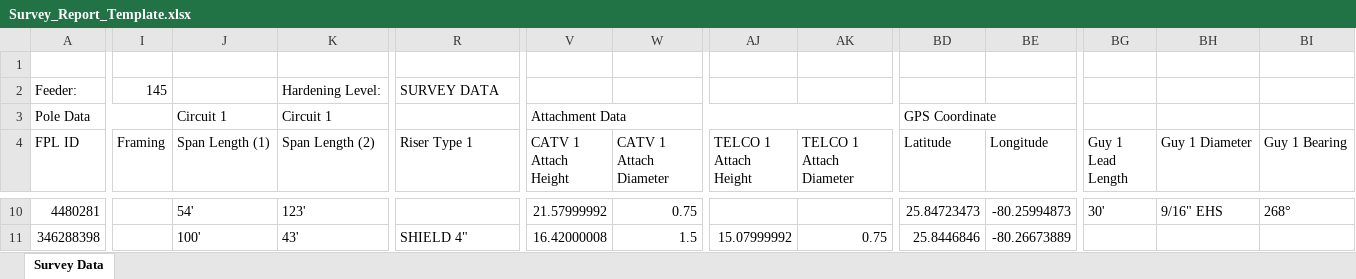
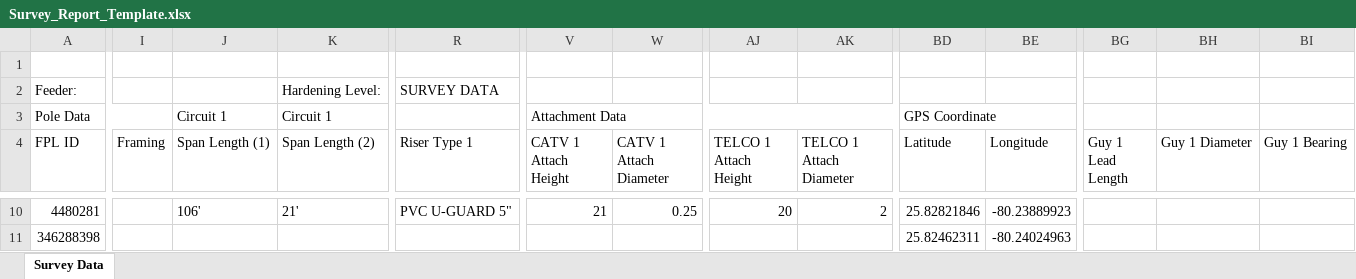
Before and after one commit to mohitsahunitrr/poleams_system, an Excel workbook: poleams-conversion/src/main/resources/com/precisionhawk/poleams/processors/poleinspection/Survey_Report_Template.xlsx, sheet Survey Data, drawn as a sheet; only a part is shown, gaps mark what is left out; values as stored, in another font and other column widths than the file's, no cell formats; charts and pictures not drawn; the diff covers the shown part only; the diff names each change by its address in the sheet, - before the commit and + after, or states it on an @@ line.

```diff
--- a/poleams-conversion/src/main/resources/com/precisionhawk/poleams/processors/poleinspection/Survey_Report_Template.xlsx (sheet Survey Data)
+++ b/poleams-conversion/src/main/resources/com/precisionhawk/poleams/processors/poleinspection/Survey_Report_Template.xlsx (sheet Survey Data)
-I2 (Framing): 145
+I2 (Framing): (empty)
-J10 (Span Length (1)): 54'
+J10 (Span Length (1)): 106'
-K10 (Span Length (2)): 123'
+K10 (Span Length (2)): 21'
-R10 (Riser Type 1): (empty)
+R10 (Riser Type 1): PVC U-GUARD 5"
-V10 (CATV 1 Attach Height): 21.57999992
+V10 (CATV 1 Attach Height): 21
-W10 (CATV 1 Attach Diameter): 0.75
+W10 (CATV 1 Attach Diameter): 0.25
-AJ10 (TELCO 1 Attach Height): (empty)
+AJ10 (TELCO 1 Attach Height): 20
-AK10 (TELCO 1 Attach Diameter): (empty)
+AK10 (TELCO 1 Attach Diameter): 2
-BD10 (Latitude): 25.84723473
+BD10 (Latitude): 25.82821846
-BE10 (Longitude): -80.25994873
+BE10 (Longitude): -80.23889923
-BG10 (Guy 1 Lead Length): 30'
+BG10 (Guy 1 Lead Length): (empty)
-BH10 (Guy 1 Diameter): 9/16" EHS
+BH10 (Guy 1 Diameter): (empty)
-BI10 (Guy 1 Bearing): 268°
+BI10 (Guy 1 Bearing): (empty)
-J11 (Span Length (1)): 100'
+J11 (Span Length (1)): (empty)
-K11 (Span Length (2)): 43'
+K11 (Span Length (2)): (empty)
-R11 (Riser Type 1): SHIELD 4"
+R11 (Riser Type 1): (empty)
-V11 (CATV 1 Attach Height): 16.42000008
+V11 (CATV 1 Attach Height): (empty)
-W11 (CATV 1 Attach Diameter): 1.5
+W11 (CATV 1 Attach Diameter): (empty)
-AJ11 (TELCO 1 Attach Height): 15.07999992
+AJ11 (TELCO 1 Attach Height): (empty)
-AK11 (TELCO 1 Attach Diameter): 0.75
+AK11 (TELCO 1 Attach Diameter): (empty)
-BD11 (Latitude): 25.8446846
+BD11 (Latitude): 25.82462311
-BE11 (Longitude): -80.26673889
+BE11 (Longitude): -80.24024963
```
Also changed, not shown: other rows of this sheet, cell formats.
